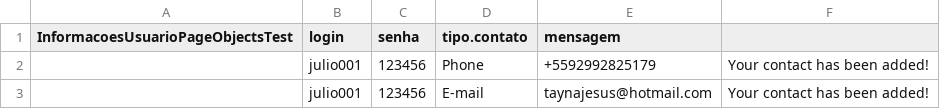
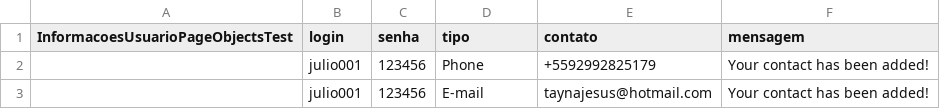
Before and after one commit to taynarodrigues/AutomacaoTeste, a CSV file: resources/InformacoesUsuarioPageObjectsTest.csv, drawn as a sheet.

```diff
--- a/resources/InformacoesUsuarioPageObjectsTest.csv
+++ b/resources/InformacoesUsuarioPageObjectsTest.csv
@@ -1,2 +1,2 @@
-InformacoesUsuarioPageObjectsTest,login,senha,tipo.contato,mensagem
+InformacoesUsuarioPageObjectsTest,login,senha,tipo,contato,mensagem
 								 ,julio001,123456,Phone,+5592992825179,Your contact has been added!
```
Also changed, not shown: target/classes/InformacoesUsuarioPageObjectsTest.csv, 4 other files.
